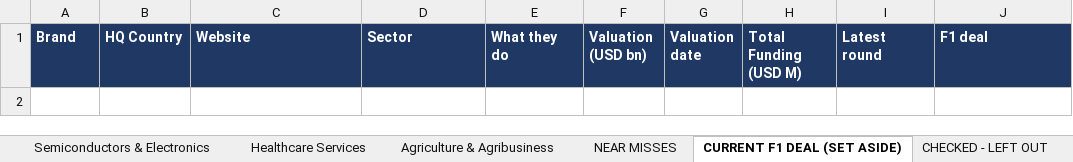
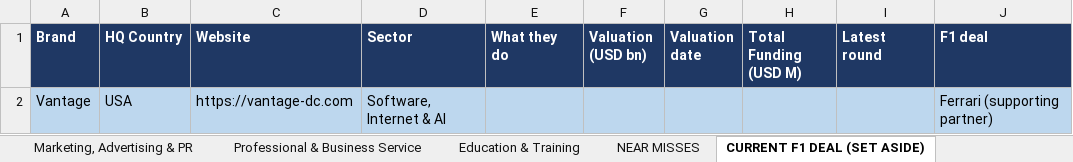
Before and after one commit to rahulgopalan42/rg42, an Excel workbook: reports/F1-PRIVATE-200M-FUNDING-VALUATION-NOT-FOUND-2026-10-30.xlsx, sheet CURRENT F1 DEAL (SET ASIDE), drawn as a sheet; values as stored, in another font and other column widths than the file's, no borders; the diff names each change by its address in the sheet, - before the commit and + after, or states it on an @@ line.

```diff
--- a/reports/F1-PRIVATE-200M-FUNDING-VALUATION-NOT-FOUND-2026-10-30.xlsx (sheet CURRENT F1 DEAL (SET ASIDE))
+++ b/reports/F1-PRIVATE-200M-FUNDING-VALUATION-NOT-FOUND-2026-10-30.xlsx (sheet CURRENT F1 DEAL (SET ASIDE))
+sheet tab: Marketing, Advertising & PR
+sheet tab: Professional & Business Service
+sheet tab: Education & Training
+row 2: Vantage | USA | https://vantage-dc.com | Software, Internet & AI |  |  |  |  |  | Ferrari (supporting partner)
```
Also changed, not shown: sheet COULD NOT VERIFY, sheet Software, Internet & AI, sheet Semiconductors & Electronics, sheet CHECKED - LEFT OUT, sheet Aerospace, Defence & Space, sheet Healthcare Services, 2 more sheets, other sheet tabs, reports/F1-PRIVATE-200M-FUNDING-WITH-VALUATION-2026-10-30.xlsx, 19 other files.
